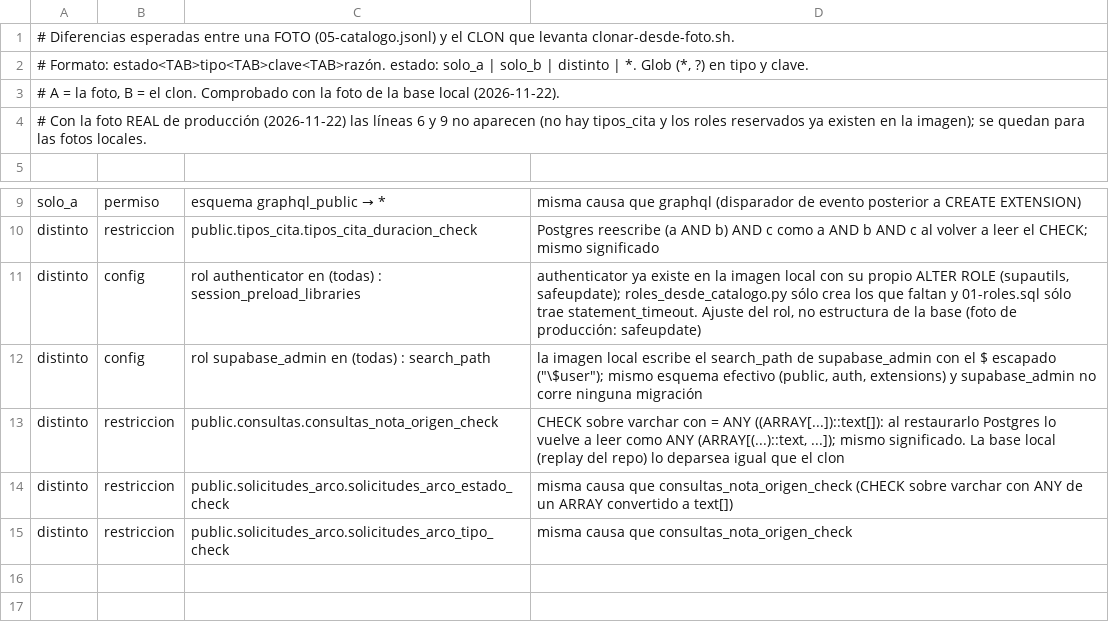
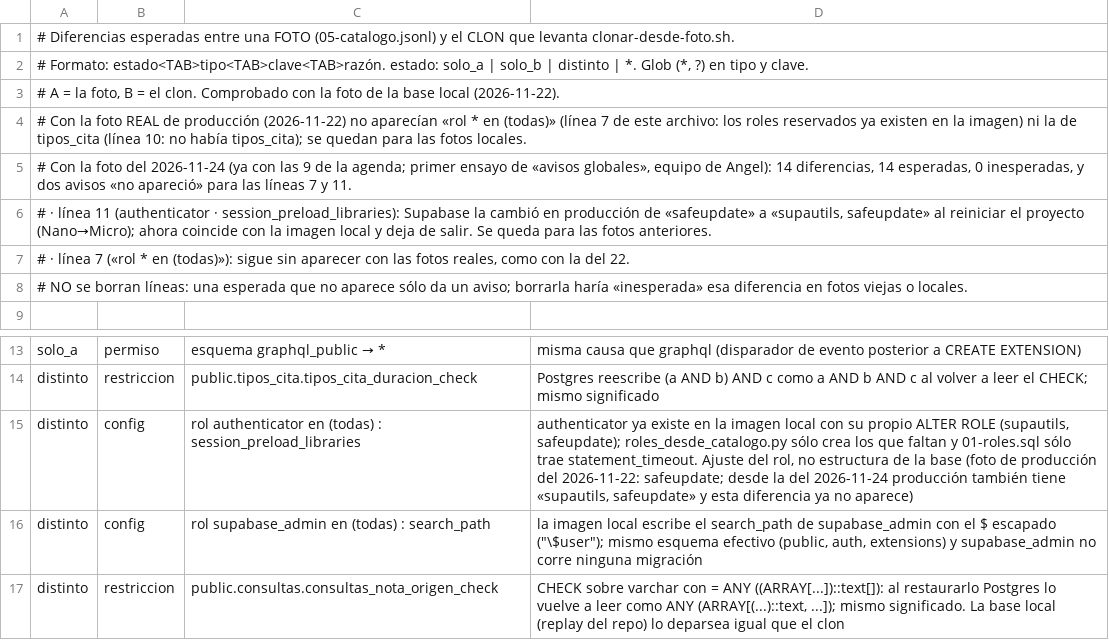
Before and after one commit to Ancona31/app_ortointegra, a TSV file: scripts/produccion/esperadas-clon.tsv, drawn as a sheet; only a part is shown, gaps mark what is left out; the shorter side is filled out with more unchanged rows.

```diff
--- a/scripts/produccion/esperadas-clon.tsv
+++ b/scripts/produccion/esperadas-clon.tsv
@@ -3,3 +3,7 @@
 # A = la foto, B = el clon. Comprobado con la foto de la base local (2026-11-22).
-# Con la foto REAL de producción (2026-11-22) las líneas 6 y 9 no aparecen (no hay tipos_cita y los roles reservados ya existen en la imagen); se quedan para las fotos locales.
+# Con la foto REAL de producción (2026-11-22) no aparecían «rol * en (todas)» (línea 7 de este archivo: los roles reservados ya existen en la imagen) ni la de tipos_cita (línea 10: no había tipos_cita); se quedan para las fotos locales.
+# Con la foto del 2026-11-24 (ya con las 9 de la agenda; primer ensayo de «avisos globales», equipo de Angel): 14 diferencias, 14 esperadas, 0 inesperadas, y dos avisos «no apareció» para las líneas 7 y 11.
+#   · línea 11 (authenticator · session_preload_libraries): Supabase la cambió en producción de «safeupdate» a «supautils, safeupdate» al reiniciar el proyecto (Nano→Micro); ahora coincide con la imagen local y deja de salir. Se queda para las fotos anteriores.
+#   · línea 7 («rol * en (todas)»): sigue sin aparecer con las fotos reales, como con la del 22.
+# NO se borran líneas: una esperada que no aparece sólo da un aviso; borrarla haría «inesperada» esa diferencia en fotos viejas o locales.
 
@@ -10,3 +14,3 @@ solo_a	permiso	esquema graphql_public → *	misma causa que graphql (disparador
 distinto	restriccion	public.tipos_cita.tipos_cita_duracion_check	Postgres reescribe (a AND b) AND c como a AND b AND c al volver a leer el CHECK; mismo significado
-distinto	config	rol authenticator en (todas) : session_preload_libraries	authenticator ya existe en la imagen local con su propio ALTER ROLE (supautils, safeupdate); roles_desde_catalogo.py sólo crea los que faltan y 01-roles.sql sólo trae statement_timeout. Ajuste del rol, no estructura de la base (foto de producción: safeupdate)
+distinto	config	rol authenticator en (todas) : session_preload_libraries	authenticator ya existe en la imagen local con su propio ALTER ROLE (supautils, safeupdate); roles_desde_catalogo.py sólo crea los que faltan y 01-roles.sql sólo trae statement_timeout. Ajuste del rol, no estructura de la base (foto de producción del 2026-11-22: safeupdate; desde la del 2026-11-24 producción también tiene «supautils, safeupdate» y esta diferencia ya no aparece)
 distinto	config	rol supabase_admin en (todas) : search_path	la imagen local escribe el search_path de supabase_admin con el $ escapado ("\$user"); mismo esquema efectivo (public, auth, extensions) y supabase_admin no corre ninguna migración
```
Also changed, not shown: 35 other files.
